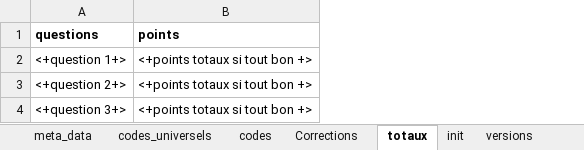
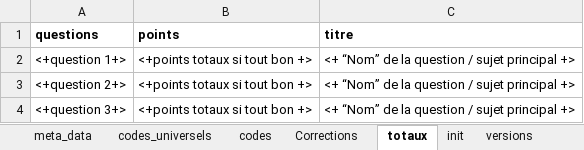
Before and after one commit to majeau-bettez/transparent_correction, an Excel workbook: template/template_correction_examen.xlsx, sheet totaux, drawn as a sheet; values as stored, in another font and other column widths than the file's, no borders; the diff names each change by its address in the sheet, - before the commit and + after, or states it on an @@ line.

Commit message:
Improve clarity of correction report
- Each question can have an intelligible title, so students don't have
  to remember what Q2c was about if they don't have the questionaire
  with them

- The table of lost points shows how many points were lost per error AND
  how often each error occured

- Adapted template

 On branch main
 Changes to be committed:
	modified:   template/template_correction_examen.xlsx
	modified:   transparent_correction.py

```diff
--- a/template/template_correction_examen.xlsx (sheet totaux)
+++ b/template/template_correction_examen.xlsx (sheet totaux)
+column C (titre), rows 2-4: all <+ “Nom” de la question / sujet principal +>
```
Also changed, not shown: 1 other file.
